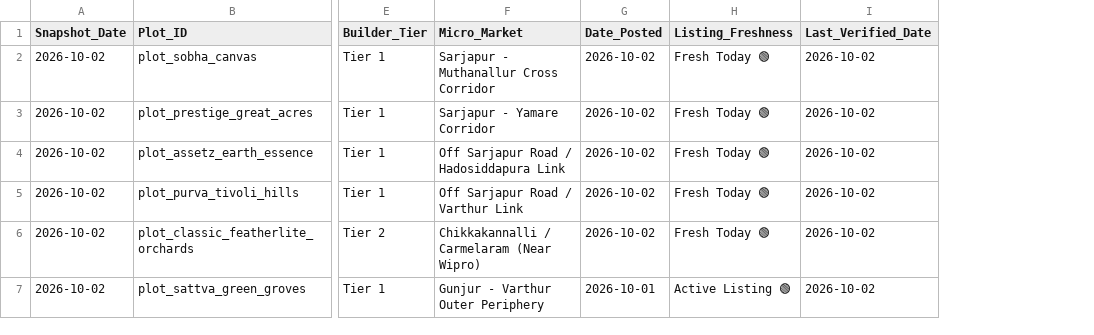
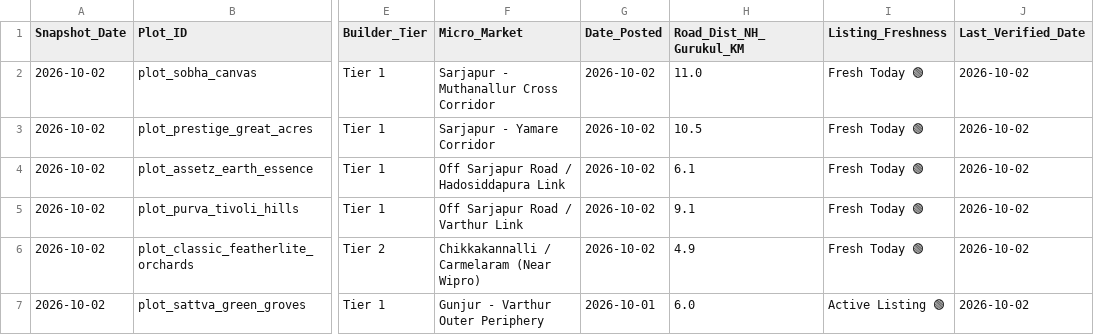
Before and after one commit to purntripathi-cmd/South-east-bengaluru-real-estate-radar, a CSV file: data/all_gated_plots_daily.csv, drawn as a sheet; only a part is shown, gaps mark what is left out; the diff names each change by its address in the sheet, - before the commit and + after, or states it on an @@ line.

```diff
--- a/data/all_gated_plots_daily.csv
+++ b/data/all_gated_plots_daily.csv
+column H (Road_Dist_NH_Gurukul_KM), rows 2-7: 11.0 | 10.5 | 6.1 | 9.1 | 4.9 | 6.0
```
Also changed, not shown: data/all_rental_properties_daily.csv, data/historical_prices.csv, 8 other files.
